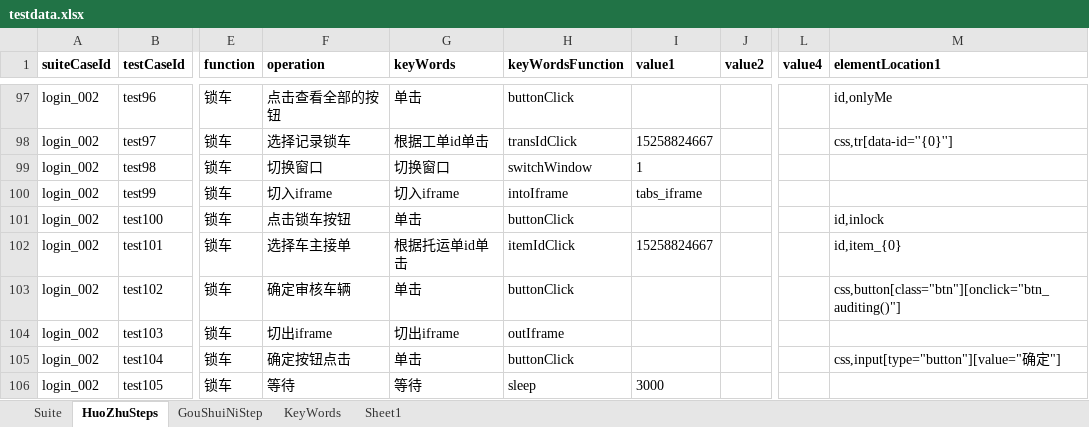
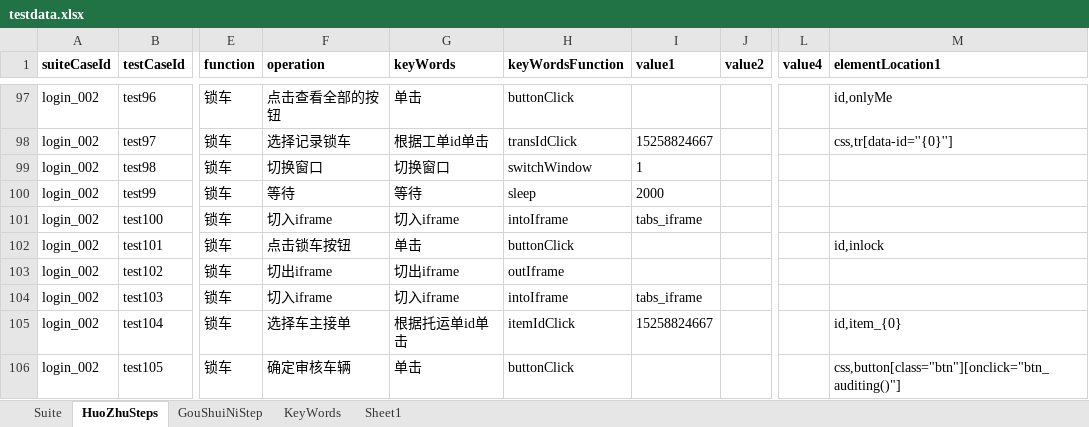
Before and after one commit to ZouYuanYYX/WuLiuUiAutomation, an Excel workbook: excel_testcase/testdata.xlsx, sheet HuoZhuSteps, drawn as a sheet; only a part is shown, gaps mark what is left out; values as stored, in another font and other column widths than the file's, no borders; the diff covers the shown part only; the diff names each change by its address in the sheet, - before the commit and + after, or states it on an @@ line.

```diff
--- a/excel_testcase/testdata.xlsx (sheet HuoZhuSteps)
+++ b/excel_testcase/testdata.xlsx (sheet HuoZhuSteps)
-F100 (operation): 切入iframe
+F100 (operation): 等待
-G100 (keyWords): 切入iframe
+G100 (keyWords): 等待
-H100 (keyWordsFunction): intoIframe
+H100 (keyWordsFunction): sleep
-I100 (value1): tabs_iframe
+I100 (value1): 2000
-F101 (operation): 点击锁车按钮
+F101 (operation): 切入iframe
-G101 (keyWords): 单击
+G101 (keyWords): 切入iframe
-H101 (keyWordsFunction): buttonClick
+H101 (keyWordsFunction): intoIframe
-I101 (value1): (empty)
+I101 (value1): tabs_iframe
-M101 (elementLocation1): id,inlock
+M101 (elementLocation1): (empty)
-F102 (operation): 选择车主接单
+F102 (operation): 点击锁车按钮
-G102 (keyWords): 根据托运单id单击
+G102 (keyWords): 单击
-H102 (keyWordsFunction): itemIdClick
+H102 (keyWordsFunction): buttonClick
-I102 (value1): 15258824667
+I102 (value1): (empty)
-M102 (elementLocation1): id,item_{0}
+M102 (elementLocation1): id,inlock
-F103 (operation): 确定审核车辆
+F103 (operation): 切出iframe
-G103 (keyWords): 单击
+G103 (keyWords): 切出iframe
-H103 (keyWordsFunction): buttonClick
+H103 (keyWordsFunction): outIframe
-M103 (elementLocation1): css,button[class="btn"][onclick="btn_auditing()"]
+M103 (elementLocation1): (empty)
-F104 (operation): 切出iframe
+F104 (operation): 切入iframe
-G104 (keyWords): 切出iframe
+G104 (keyWords): 切入iframe
-H104 (keyWordsFunction): outIframe
+H104 (keyWordsFunction): intoIframe
-I104 (value1): (empty)
+I104 (value1): tabs_iframe
-F105 (operation): 确定按钮点击
+F105 (operation): 选择车主接单
-G105 (keyWords): 单击
+G105 (keyWords): 根据托运单id单击
-H105 (keyWordsFunction): buttonClick
+H105 (keyWordsFunction): itemIdClick
-I105 (value1): (empty)
+I105 (value1): 15258824667
-M105 (elementLocation1): css,input[type="button"][value="确定"]
+M105 (elementLocation1): id,item_{0}
-F106 (operation): 等待
+F106 (operation): 确定审核车辆
-G106 (keyWords): 等待
+G106 (keyWords): 单击
-H106 (keyWordsFunction): sleep
+H106 (keyWordsFunction): buttonClick
-I106 (value1): 3000
+I106 (value1): (empty)
-M106 (elementLocation1): (empty)
+M106 (elementLocation1): css,button[class="btn"][onclick="btn_auditing()"]
```
Also changed, not shown: 3 added rows and 188 edited cells elsewhere in this sheet, sheet Suite, formulas that keep their value, 46 other files.
